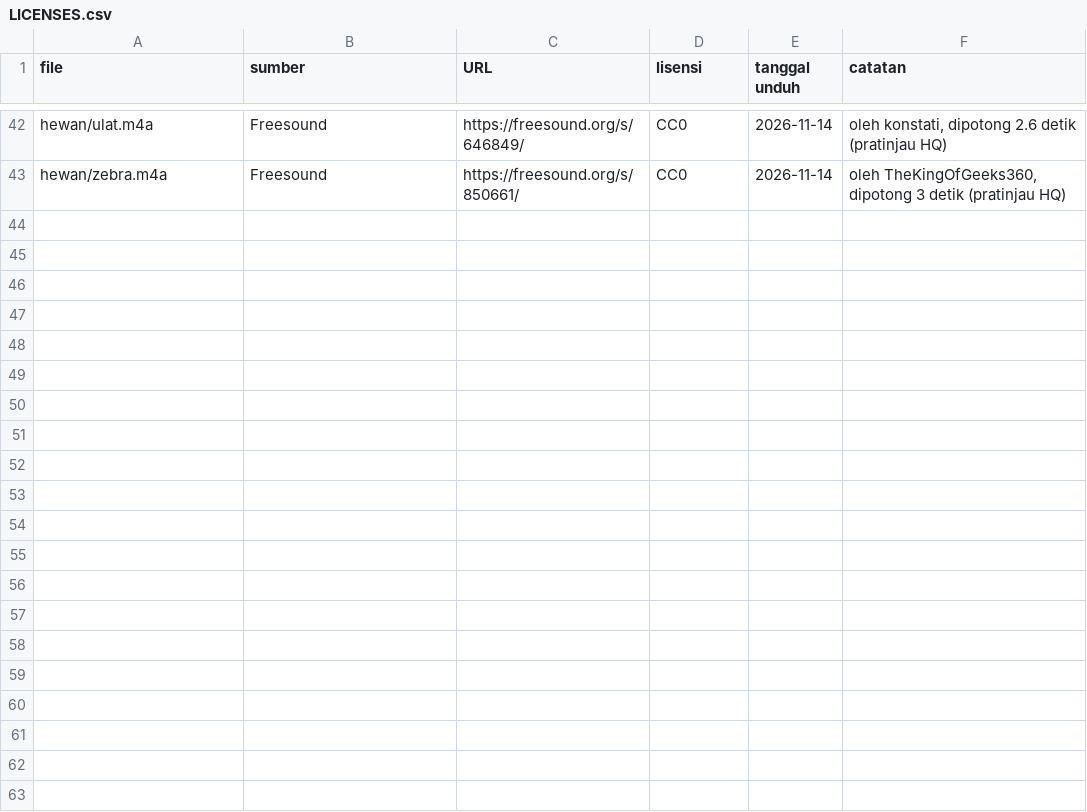
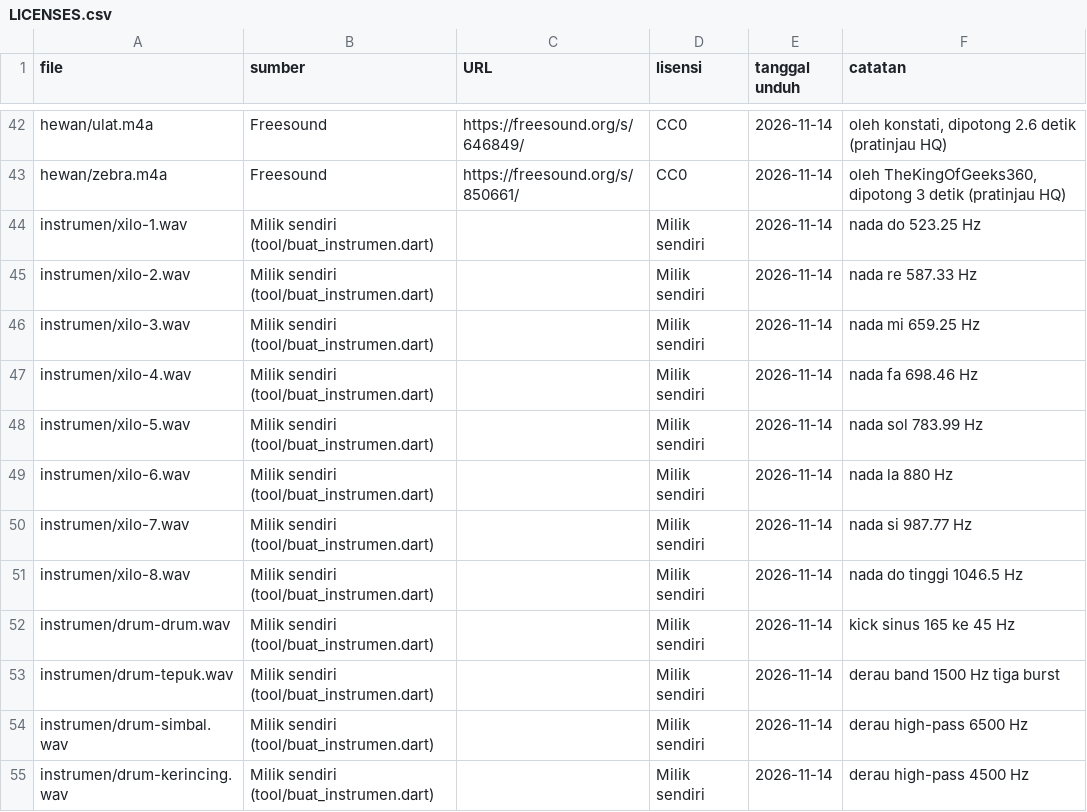
Before and after one commit to pandudpn/moci-app, a CSV file: assets/audio/LICENSES.csv, drawn as a sheet; only a part is shown, gaps mark what is left out.

Commit message:
feat(musik): 12 nada xilofon dan drum hasil sintesis offline

```diff
--- a/assets/audio/LICENSES.csv
+++ b/assets/audio/LICENSES.csv
@@ -43 +43,13 @@ hewan/ulat.m4a,Freesound,https://freesound.org/s/646849/,CC0,2026-11-14,"oleh ko
 hewan/zebra.m4a,Freesound,https://freesound.org/s/850661/,CC0,2026-11-14,"oleh TheKingOfGeeks360, dipotong 3 detik (pratinjau HQ)"
+instrumen/xilo-1.wav,Milik sendiri (tool/buat_instrumen.dart),,Milik sendiri,2026-11-14,nada do 523.25 Hz
+instrumen/xilo-2.wav,Milik sendiri (tool/buat_instrumen.dart),,Milik sendiri,2026-11-14,nada re 587.33 Hz
+instrumen/xilo-3.wav,Milik sendiri (tool/buat_instrumen.dart),,Milik sendiri,2026-11-14,nada mi 659.25 Hz
+instrumen/xilo-4.wav,Milik sendiri (tool/buat_instrumen.dart),,Milik sendiri,2026-11-14,nada fa 698.46 Hz
+instrumen/xilo-5.wav,Milik sendiri (tool/buat_instrumen.dart),,Milik sendiri,2026-11-14,nada sol 783.99 Hz
+instrumen/xilo-6.wav,Milik sendiri (tool/buat_instrumen.dart),,Milik sendiri,2026-11-14,nada la 880 Hz
+instrumen/xilo-7.wav,Milik sendiri (tool/buat_instrumen.dart),,Milik sendiri,2026-11-14,nada si 987.77 Hz
+instrumen/xilo-8.wav,Milik sendiri (tool/buat_instrumen.dart),,Milik sendiri,2026-11-14,nada do tinggi 1046.5 Hz
+instrumen/drum-drum.wav,Milik sendiri (tool/buat_instrumen.dart),,Milik sendiri,2026-11-14,kick sinus 165 ke 45 Hz
+instrumen/drum-tepuk.wav,Milik sendiri (tool/buat_instrumen.dart),,Milik sendiri,2026-11-14,derau band 1500 Hz tiga burst
+instrumen/drum-simbal.wav,Milik sendiri (tool/buat_instrumen.dart),,Milik sendiri,2026-11-14,derau high-pass 6500 Hz
+instrumen/drum-kerincing.wav,Milik sendiri (tool/buat_instrumen.dart),,Milik sendiri,2026-11-14,derau high-pass 4500 Hz
```
Also changed, not shown: 16 other files.
